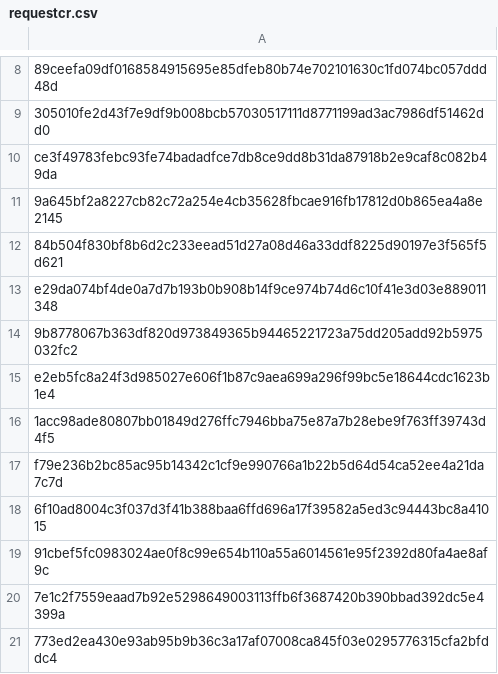
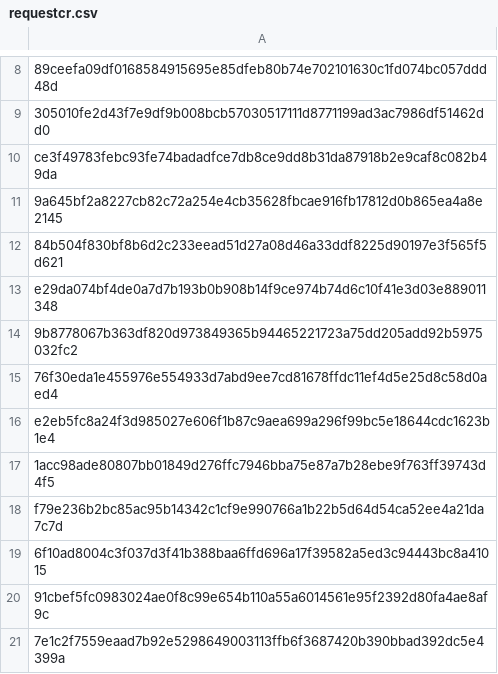
Before and after one commit to mabbsolute/tgs, a CSV file: requestcr.csv, drawn as a sheet; only a part is shown, gaps mark what is left out; the shorter side is filled out with more unchanged rows; the diff names each change by its address in the sheet, - before the commit and + after, or states it on an @@ line.

Commit message:
Update requestcr.csv

```diff
--- a/requestcr.csv
+++ b/requestcr.csv
+row 15: 76f30eda1e455976e554933d7abd9ee7cd81678ffdc11ef4d5e25d8c58d0aed4
```
